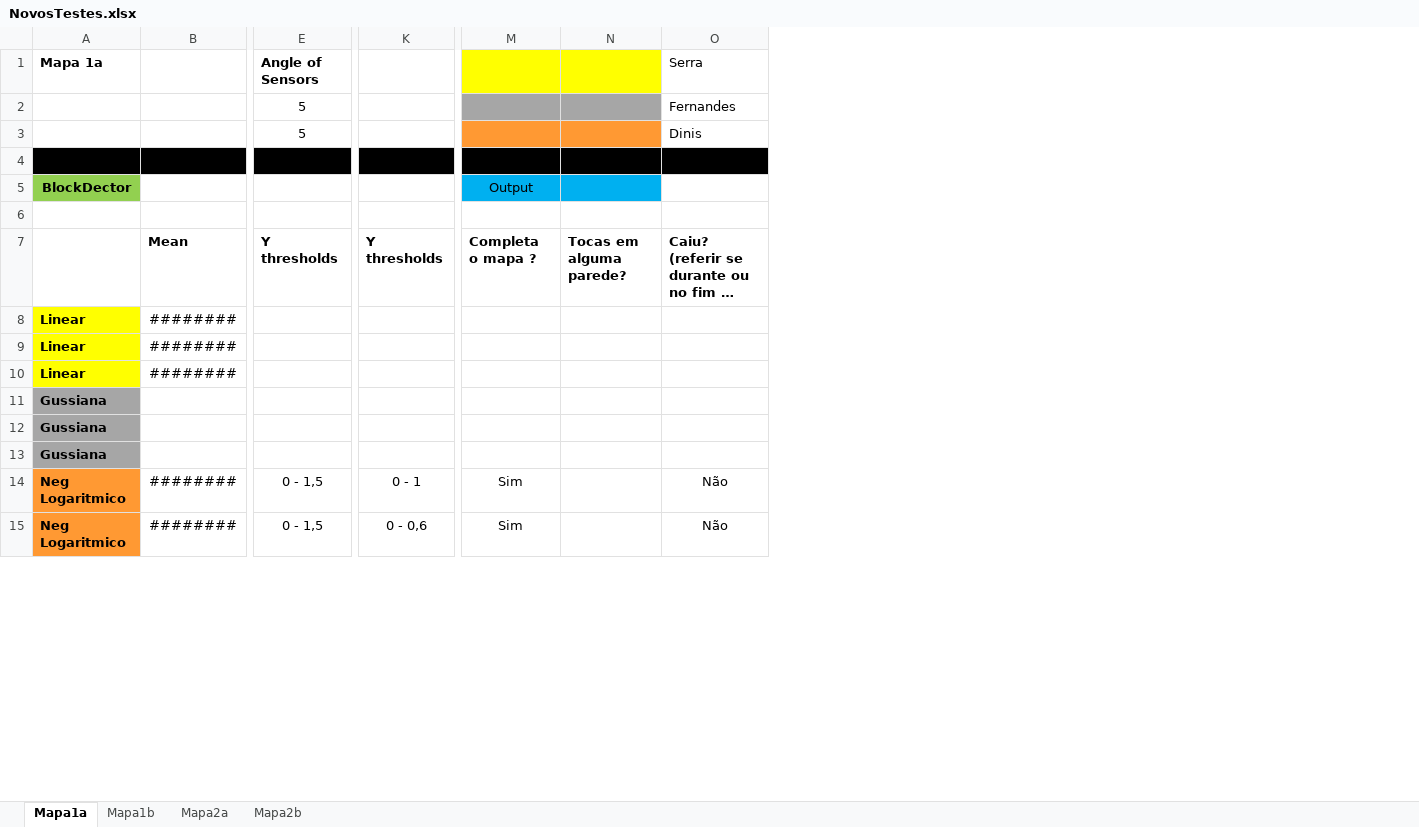
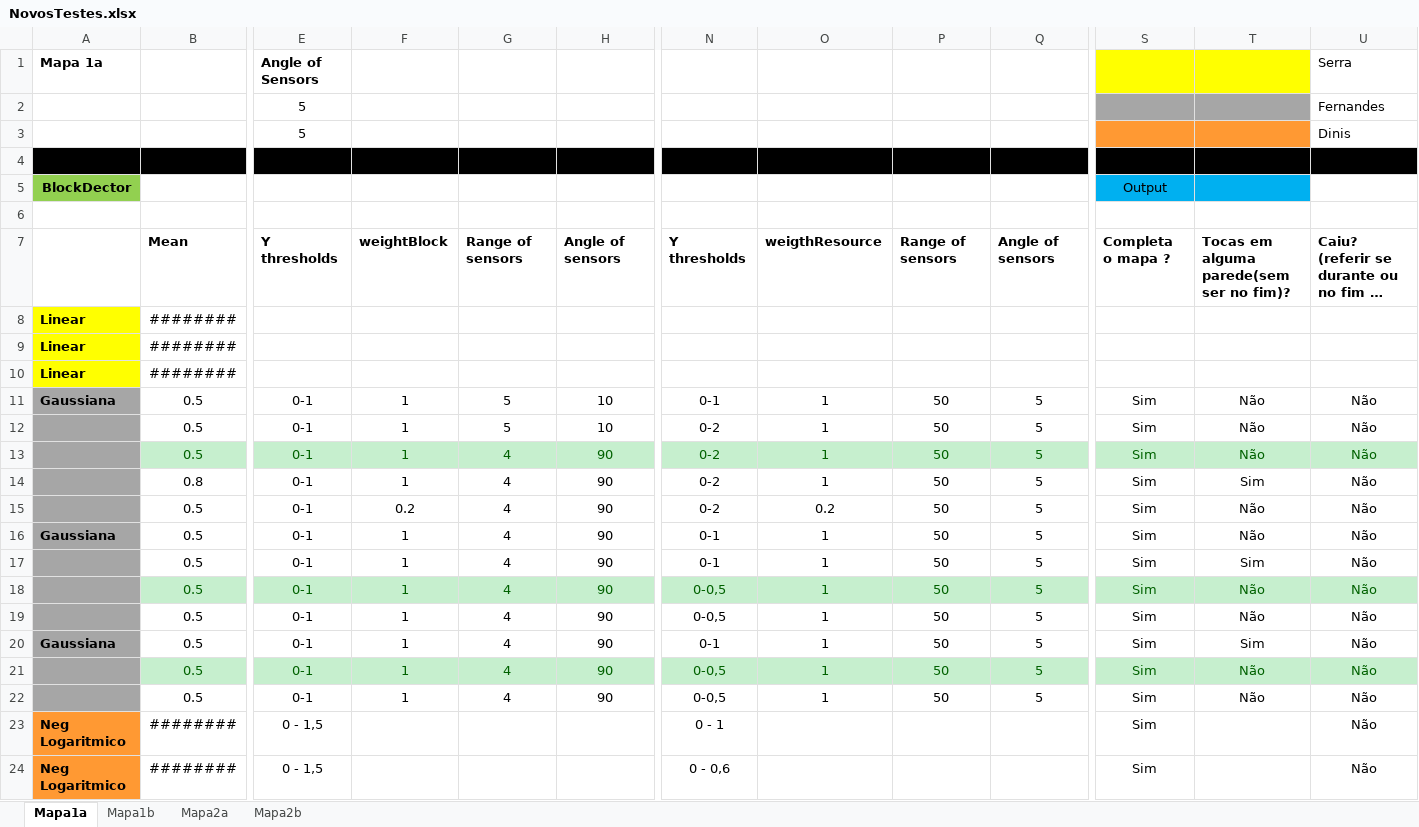
Before and after one commit to amserra/University-Introduction_to_AI, an Excel workbook: NovosTestes.xlsx, sheet Mapa1a, drawn as a sheet; only a part is shown, gaps mark what is left out; long unchanged cells end in …; values as stored, in another font and other column widths than the file's, no borders; removed rows and columns are numbered as before the commit, all else as after; rows hold the shown columns only; the diff names each change by its address in the sheet, - before the commit and + after, or states it on an @@ line.

Commit message:
Update NovosTestes.xlsx

```diff
--- a/NovosTestes.xlsx (sheet Mapa1a)
+++ b/NovosTestes.xlsx (sheet Mapa1a)
+column F, row 7: weightBlock
+column G, row 7: Range of sensors
+column H, row 7: Angle of sensors
+column O, row 7: weigthResource
+column P, row 7: Range of sensors
+column Q, row 7: Angle of sensors
-column N, row 7: Tocas em alguma parede?
+column T, row 7: Tocas em alguma parede(sem ser no fim)?
-row 11: Gussiana
-row 12: Gussiana
-row 13: Gussiana
+row 11: Gaussiana | 0.5 | 0-1 | 1 | 5 | 10 | 0-1 | 1 | 50 | 5 | Sim | Não | Não
+row 12:  | 0.5 | 0-1 | 1 | 5 | 10 | 0-2 | 1 | 50 | 5 | Sim | Não | Não
+row 13:  | 0.5 | 0-1 | 1 | 4 | 90 | 0-2 | 1 | 50 | 5 | Sim | Não | Não
+row 14:  | 0.8 | 0-1 | 1 | 4 | 90 | 0-2 | 1 | 50 | 5 | Sim | Sim | Não
+row 15:  | 0.5 | 0-1 | 0.2 | 4 | 90 | 0-2 | 0.2 | 50 | 5 | Sim | Não | Não
+row 16: Gaussiana | 0.5 | 0-1 | 1 | 4 | 90 | 0-1 | 1 | 50 | 5 | Sim | Não | Não
+row 17:  | 0.5 | 0-1 | 1 | 4 | 90 | 0-1 | 1 | 50 | 5 | Sim | Sim | Não
+row 18:  | 0.5 | 0-1 | 1 | 4 | 90 | 0-0,5 | 1 | 50 | 5 | Sim | Não | Não
+row 19:  | 0.5 | 0-1 | 1 | 4 | 90 | 0-0,5 | 1 | 50 | 5 | Sim | Não | Não
+row 20: Gaussiana | 0.5 | 0-1 | 1 | 4 | 90 | 0-1 | 1 | 50 | 5 | Sim | Sim | Não
+row 21:  | 0.5 | 0-1 | 1 | 4 | 90 | 0-0,5 | 1 | 50 | 5 | Sim | Não | Não
+row 22:  | 0.5 | 0-1 | 1 | 4 | 90 | 0-0,5 | 1 | 50 | 5 | Sim | Não | Não
```
